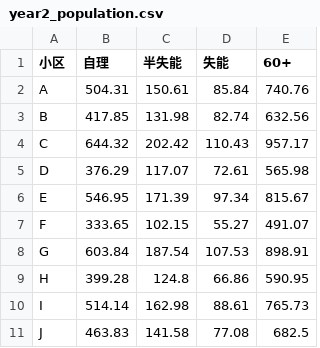
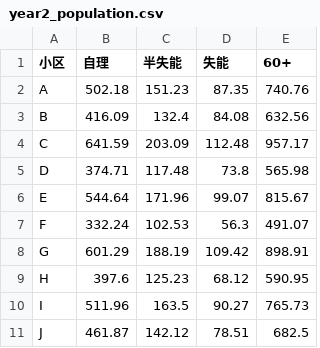
Before and after one commit to PinkOcelot-0w0/diangongbei, a CSV file: q1_output/year2_population.csv, drawn as a sheet.

```diff
--- a/q1_output/year2_population.csv
+++ b/q1_output/year2_population.csv
@@ -1,11 +1,11 @@
 小区,自理,半失能,失能,60+
-A,504.31,150.61,85.84,740.76
-B,417.85,131.98,82.74,632.56
-C,644.32,202.42,110.43,957.17
-D,376.29,117.07,72.61,565.98
-E,546.95,171.39,97.34,815.67
-F,333.65,102.15,55.27,491.07
-G,603.84,187.54,107.53,898.91
-H,399.28,124.8,66.86,590.95
-I,514.14,162.98,88.61,765.73
-J,463.83,141.58,77.08,682.5
+A,502.18,151.23,87.35,740.76
+B,416.09,132.4,84.08,632.56
+C,641.59,203.09,112.48,957.17
+D,374.71,117.48,73.8,565.98
+E,544.64,171.96,99.07,815.67
+F,332.24,102.53,56.3,491.07
+G,601.29,188.19,109.42,898.91
+H,397.6,125.23,68.12,590.95
+I,511.96,163.5,90.27,765.73
+J,461.87,142.12,78.51,682.5
```
Also changed, not shown: q1_output/year1_population.csv, q1_output/year3_population.csv, 20 other files.
